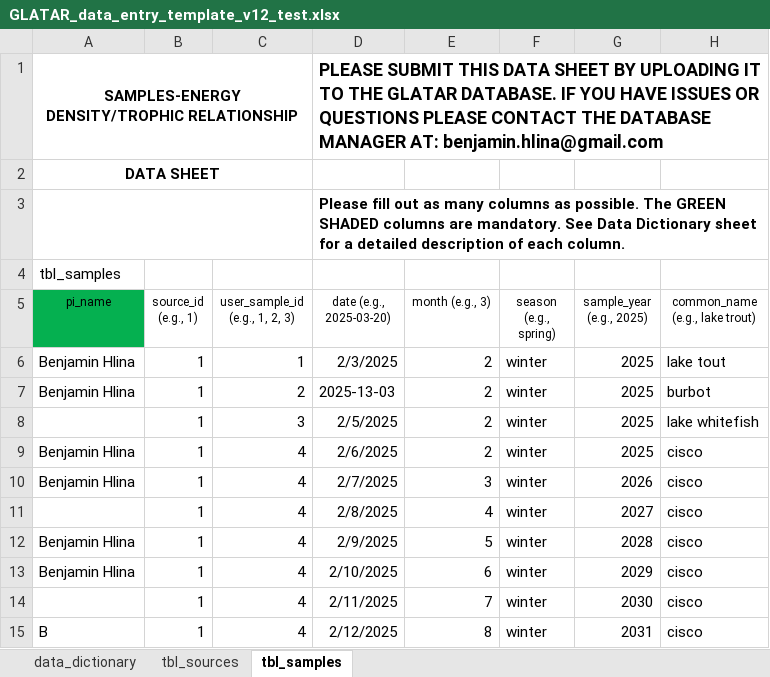
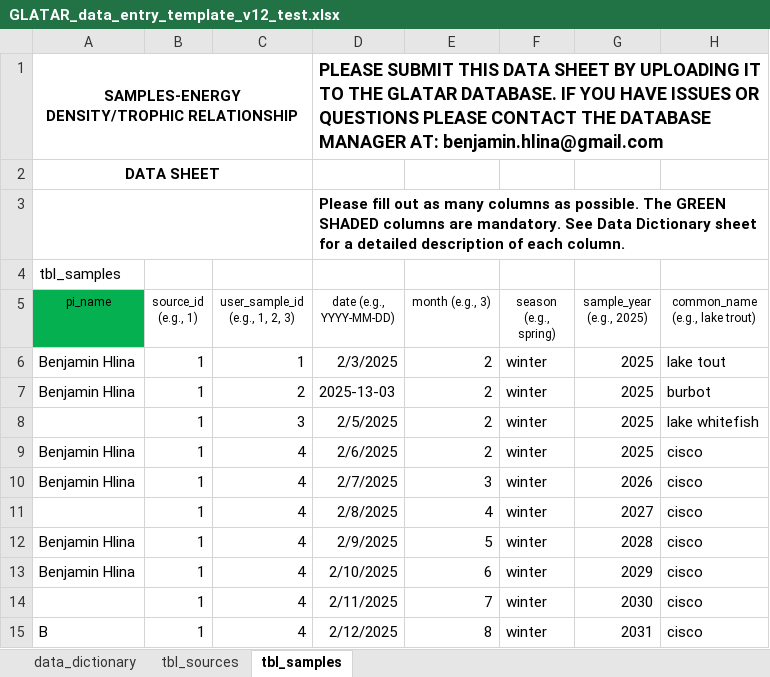
Before and after one commit to benjaminhlina/glatar-app, an Excel workbook: www/data-entry-template/GLATAR_data_entry_template_v12_test.xlsx, sheet tbl_samples, drawn as a sheet; only a part is shown; values as stored, in another font and other column widths than the file's, no borders; the diff names each change by its address in the sheet, - before the commit and + after, or states it on an @@ line.

Commit message:
Update test

```diff
--- a/www/data-entry-template/GLATAR_data_entry_template_v12_test.xlsx (sheet tbl_samples)
+++ b/www/data-entry-template/GLATAR_data_entry_template_v12_test.xlsx (sheet tbl_samples)
-D5: date (e.g., 2025-03-20)
+D5: date (e.g., YYYY-MM-DD)
```
